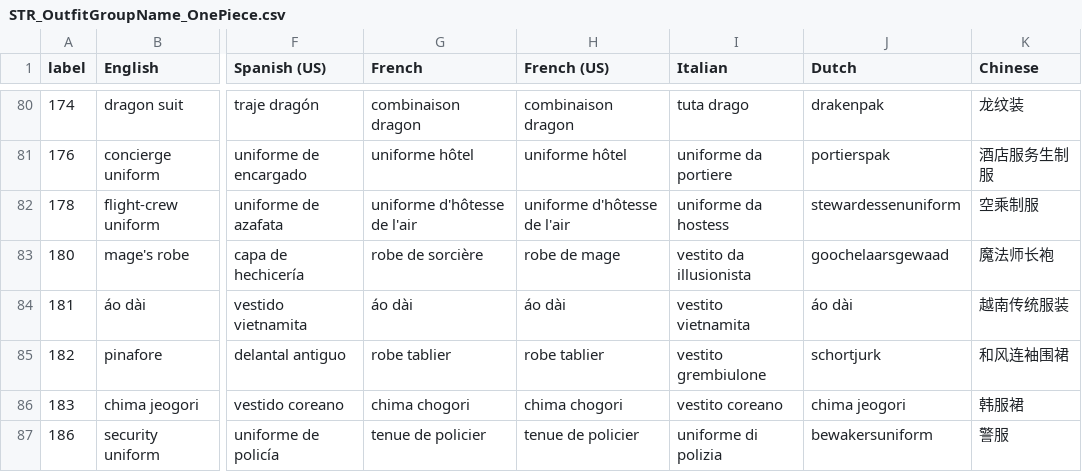
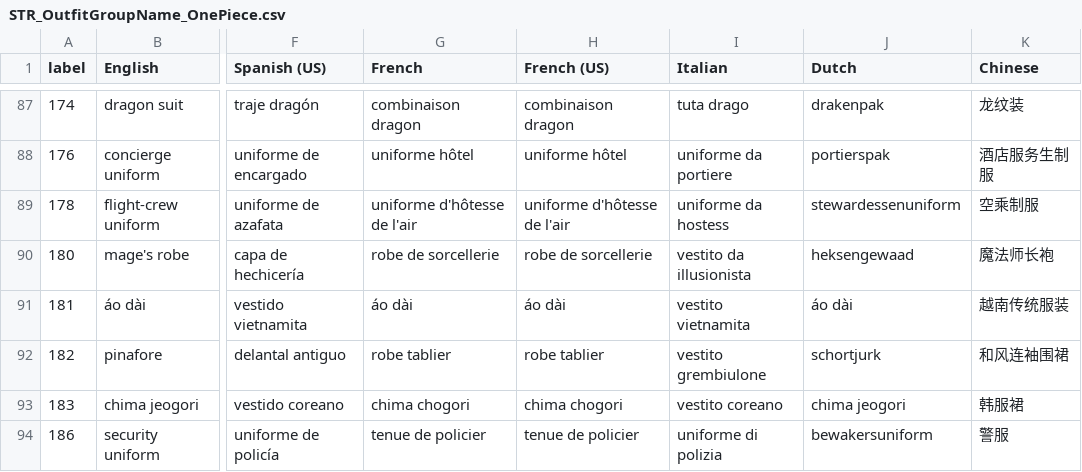
Before and after one commit to alexislours/acnh-strings, a CSV file: Outfit/GroupName/STR_OutfitGroupName_OnePiece.csv, drawn as a sheet; only a part is shown, gaps mark what is left out; addresses are those after the commit; the diff covers the shown part only; the diff names each change by its address in the sheet, - before the commit and + after, or states it on an @@ line.

```diff
--- a/Outfit/GroupName/STR_OutfitGroupName_OnePiece.csv
+++ b/Outfit/GroupName/STR_OutfitGroupName_OnePiece.csv
-G90 (French): robe de sorcière
+G90 (French): robe de sorcellerie
-H90 (French (US)): robe de mage
+H90 (French (US)): robe de sorcellerie
-J90 (Dutch): goochelaarsgewaad
+J90 (Dutch): heksengewaad
```
Also changed, not shown: 7 added rows and 59 edited cells elsewhere in this file, Item/STR_ItemName_81_Event.csv, Outfit/GroupName/STR_OutfitGroupName_Cap.csv, 45 other files.
